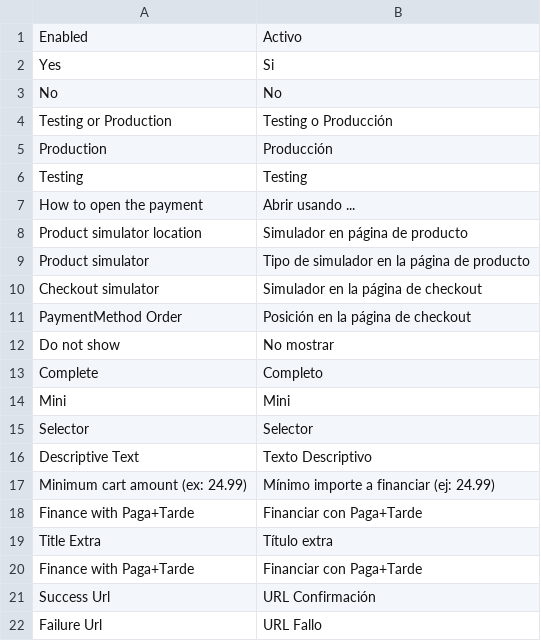
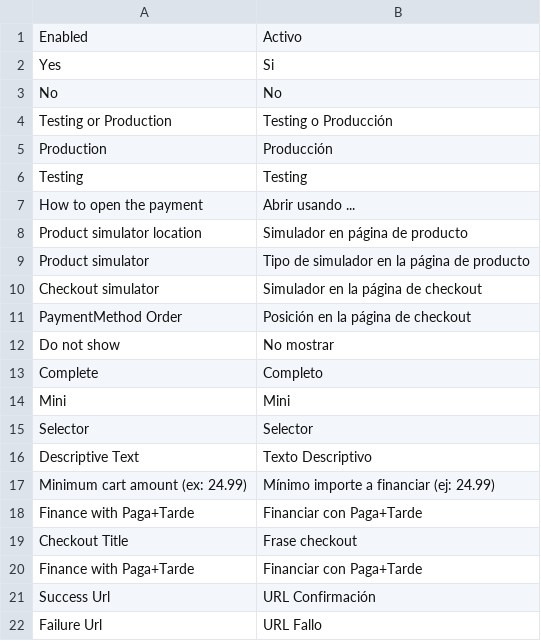
Before and after one commit to PagaMasTarde/magento-1X, a CSV file: extension/app/locale/es_ES/DigitalOrigin_Pmt.csv, drawn as a sheet; removed rows and columns are numbered as before the commit, all else as after; the diff names each change by its address in the sheet, - before the commit and + after, or states it on an @@ line.

Commit message:
Updated title extra

```diff
--- a/extension/app/locale/es_ES/DigitalOrigin_Pmt.csv
+++ b/extension/app/locale/es_ES/DigitalOrigin_Pmt.csv
-row 19: Title Extra | Título extra
+row 19: Checkout Title | Frase checkout
```
Also changed, not shown: 4 other files.
